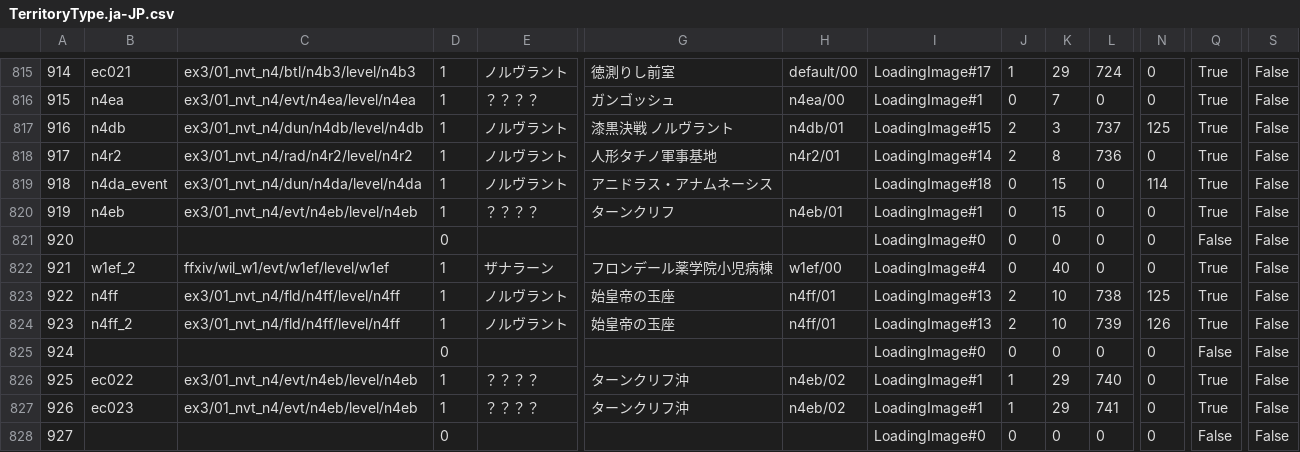
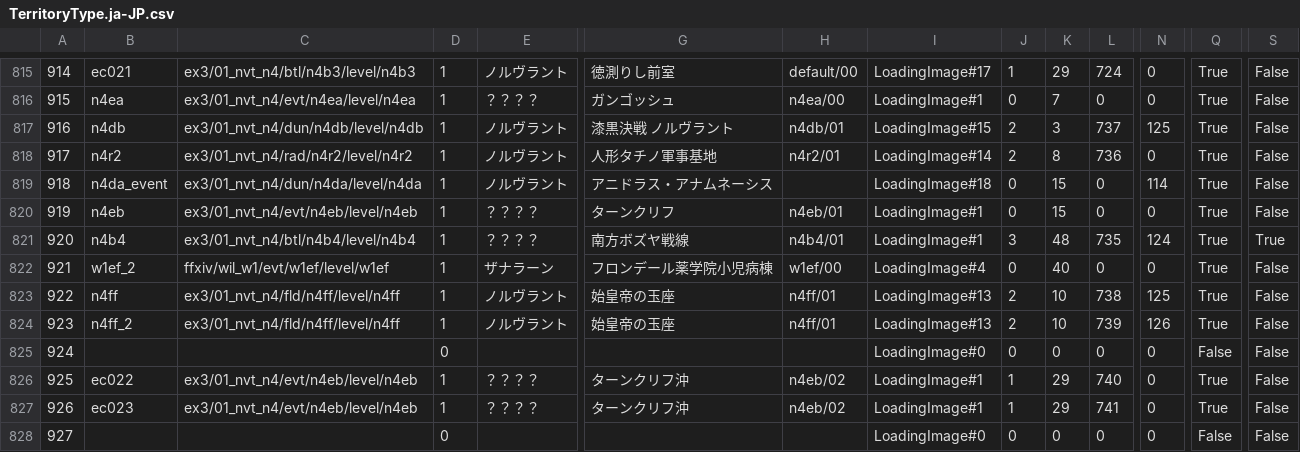
Before and after one commit to wbonbon/ACT.Hojoring.Resources, a CSV file: resources/xivdb/TerritoryType.ja-JP.csv, drawn as a sheet; only a part is shown, gaps mark what is left out; the diff covers the shown part only; the diff names each change by its address in the sheet, - before the commit and + after, or states it on an @@ line.

```diff
--- a/resources/xivdb/TerritoryType.ja-JP.csv
+++ b/resources/xivdb/TerritoryType.ja-JP.csv
-B821: (empty)
+B821: n4b4
-C821: (empty)
+C821: ex3/01_nvt_n4/btl/n4b4/level/n4b4
-D821: 0
+D821: 1
-E821: (empty)
+E821: ？？？？
-G821: (empty)
+G821: 南方ボズヤ戦線
-H821: (empty)
+H821: n4b4/01
-I821: LoadingImage#0
+I821: LoadingImage#1
-J821: 0
+J821: 3
-K821: 0
+K821: 48
-L821: 0
+L821: 735
-N821: 0
+N821: 124
-Q821: False
+Q821: True
-S821: False
+S821: True
```
Also changed, not shown: 6 edited cells elsewhere in this file, resources/xivdb/TerritoryType.de-DE.csv, resources/xivdb/TerritoryType.en-US.csv, 6 other files.
